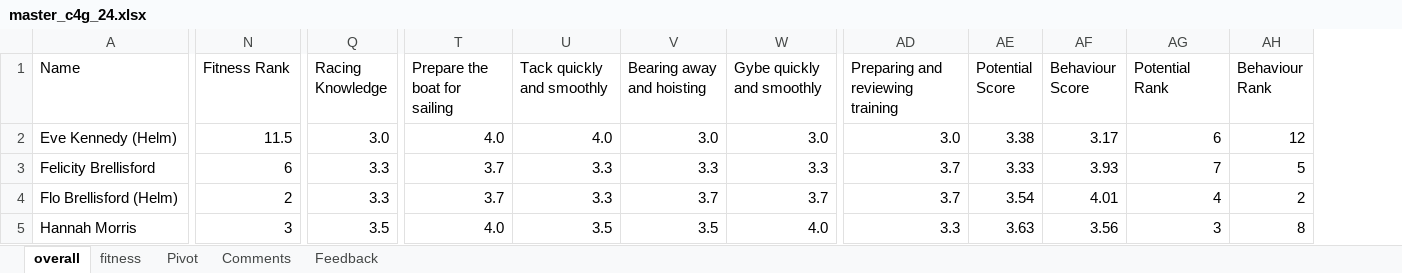
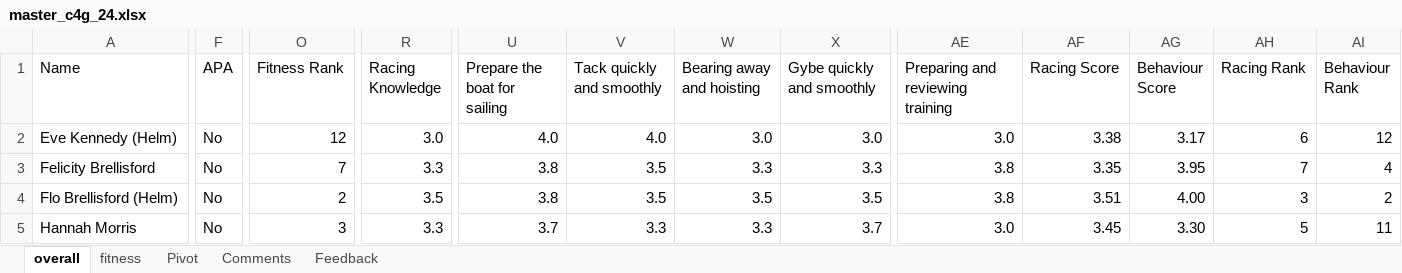
Before and after one commit to Jakefp/c4g, an Excel workbook: master_c4g_24.xlsx, sheet overall, drawn as a sheet; only a part is shown, gaps mark what is left out; values as stored, in another font and other column widths than the file's, no cell formats; removed rows and columns are numbered as before the commit, all else as after; the diff covers the shown part only; the diff names each change by its address in the sheet, - before the commit and + after, or states it on an @@ line.

```diff
--- a/master_c4g_24.xlsx (sheet overall)
+++ b/master_c4g_24.xlsx (sheet overall)
+column F (APA), rows 2-5: all No
-column AE (Potential Score), rows 2-5: 3.38 | 3.33 | 3.54 | 3.63
+column AF (Racing Score), rows 2-5: 3.38 | 3.35 | 3.51 | 3.45
-AH1: Potential Rank
+AH1: Racing Rank
-O2 (Fitness Rank): 11.5
+O2 (Fitness Rank): 12
-O3 (Fitness Rank): 6
+O3 (Fitness Rank): 7
-U3:U4 (Prepare the boat for sailing): 3.7
+U3:U4 (Prepare the boat for sailing): 3.8
-V3:V4 (Tack quickly and smoothly): 3.3
+V3:V4 (Tack quickly and smoothly): 3.5
-AE3:AE4 (Preparing and reviewing training): 3.7
+AE3:AE4 (Preparing and reviewing training): 3.8
-AG3 (Behaviour Score): 3.93
+AG3 (Behaviour Score): 3.95
-AI3 (Behaviour Rank): 5
+AI3 (Behaviour Rank): 4
-R4 (Racing Knowledge): 3.3
+R4 (Racing Knowledge): 3.5
-W4 (Bearing away and hoisting): 3.7
+W4 (Bearing away and hoisting): 3.5
-X4 (Gybe quickly and smoothly): 3.7
+X4 (Gybe quickly and smoothly): 3.5
-AG4 (Behaviour Score): 4.01
+AG4 (Behaviour Score): 4.00
-AH4 (Racing Rank): 4
+AH4 (Racing Rank): 3
-R5 (Racing Knowledge): 3.5
+R5 (Racing Knowledge): 3.3
-U5 (Prepare the boat for sailing): 4.0
+U5 (Prepare the boat for sailing): 3.7
-V5 (Tack quickly and smoothly): 3.5
+V5 (Tack quickly and smoothly): 3.3
-W5 (Bearing away and hoisting): 3.5
+W5 (Bearing away and hoisting): 3.3
-X5 (Gybe quickly and smoothly): 4.0
+X5 (Gybe quickly and smoothly): 3.7
-AE5 (Preparing and reviewing training): 3.3
+AE5 (Preparing and reviewing training): 3.0
-AG5 (Behaviour Score): 3.56
+AG5 (Behaviour Score): 3.30
-AH5 (Racing Rank): 3
+AH5 (Racing Rank): 5
-AI5 (Behaviour Rank): 8
+AI5 (Behaviour Rank): 11
```
Also changed, not shown: 82 edited cells elsewhere in this sheet, sheet Feedback, sheet Pivot, sheet fitness, sheet Comments, cell formats, formulas that keep their value, 3 other files.
